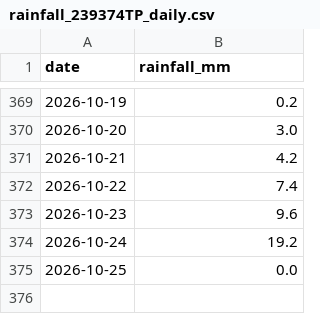
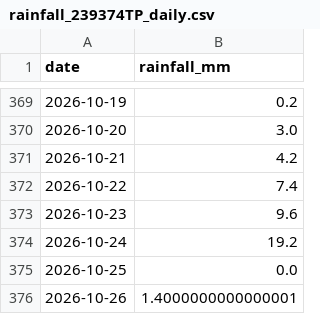
Before and after one commit to CDonnerer/vp-track-status, a CSV file: data/rainfall/rainfall_239374TP_daily.csv, drawn as a sheet; only a part is shown, gaps mark what is left out.

```diff
--- a/data/rainfall/rainfall_239374TP_daily.csv
+++ b/data/rainfall/rainfall_239374TP_daily.csv
@@ -375 +375,2 @@ date,rainfall_mm
 2026-10-25,0.0
+2026-10-26,1.4000000000000001
```
